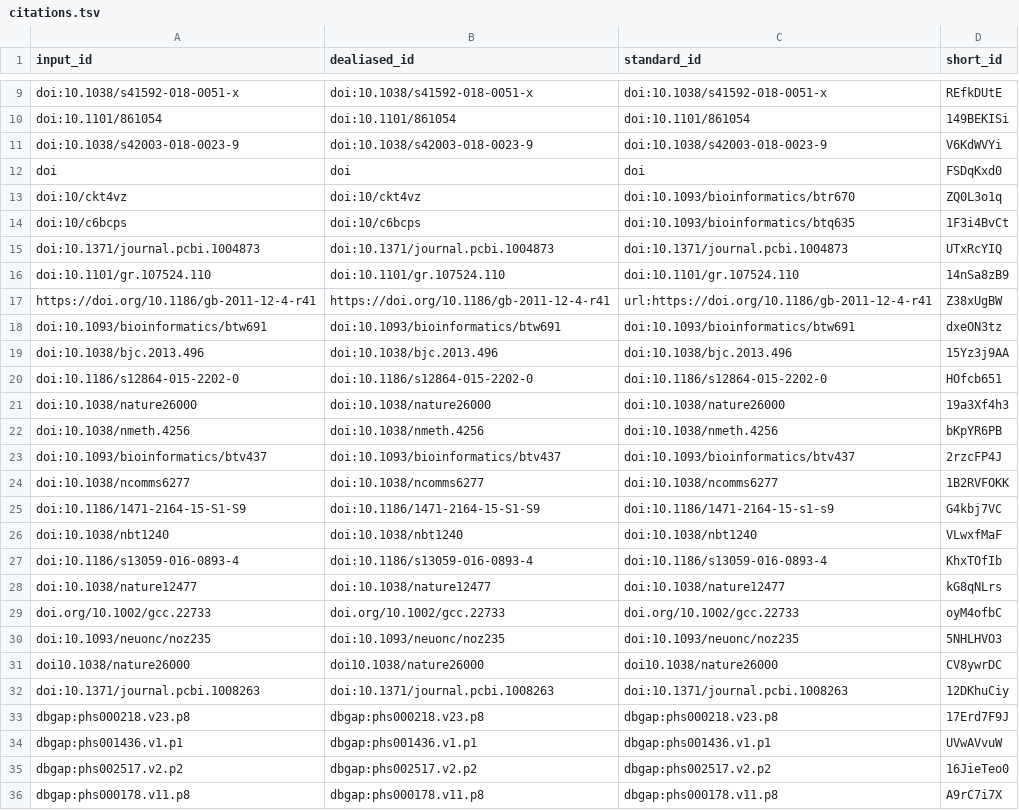
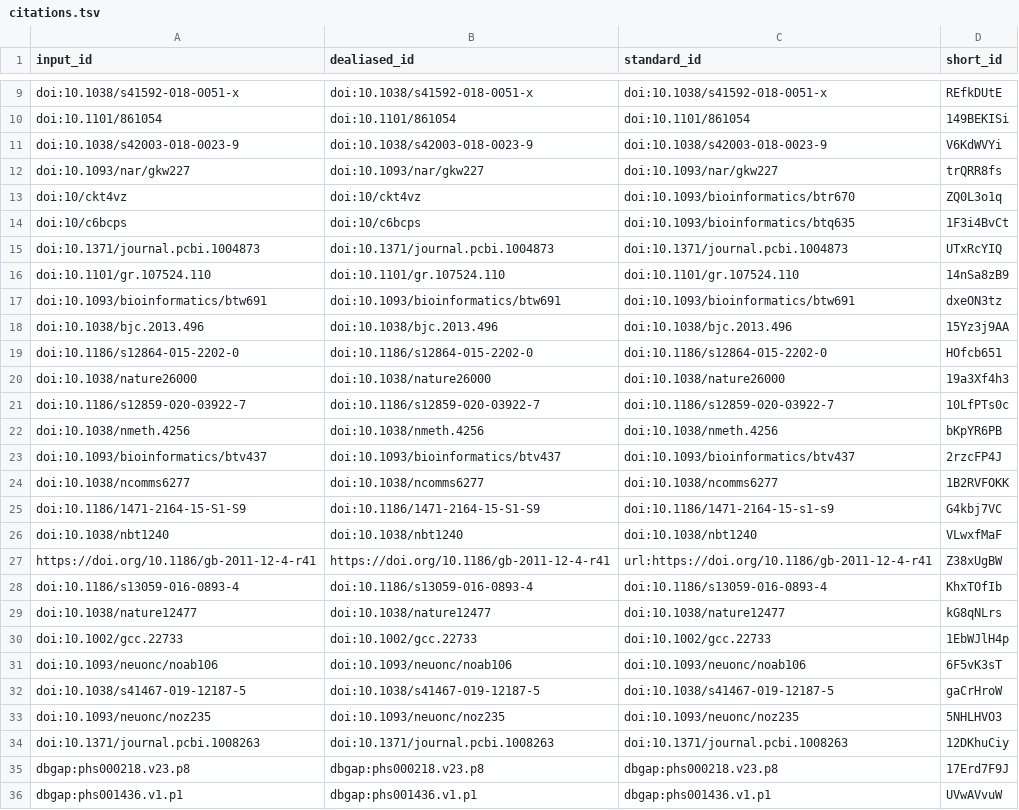
Before and after one commit to d3b-center/OpenPedCan-methods, a TSV file: citations.tsv, drawn as a sheet; only a part is shown, gaps mark what is left out; the shorter side is filled out with more unchanged rows; the diff covers the shown part only.

Commit message:
Merge pull request #99 from d3b-center/rokita/abstract [ci skip]
This build is based on
https://github.com/d3b-center/OpenPedCan-manuscript/commit/5471ce91d866d37987e3bc141e01f5fd7a477988.

This commit was created by the following CI build and job:
https://github.com/d3b-center/OpenPedCan-manuscript/commit/5471ce91d866d37987e3bc141e01f5fd7a477988/checks
https://github.com/d3b-center/OpenPedCan-manuscript/actions/runs/9393625491

```diff
--- a/citations.tsv
+++ b/citations.tsv
@@ -11,3 +11,3 @@ doi:10.1101/861054	doi:10.1101/861054	doi:10.1101/861054	149BEKISi
 doi:10.1038/s42003-018-0023-9	doi:10.1038/s42003-018-0023-9	doi:10.1038/s42003-018-0023-9	V6KdWVYi
-doi	doi	doi	FSDqKxd0
+doi:10.1093/nar/gkw227	doi:10.1093/nar/gkw227	doi:10.1093/nar/gkw227	trQRR8fs
 doi:10/ckt4vz	doi:10/ckt4vz	doi:10.1093/bioinformatics/btr670	ZQ0L3o1q
@@ -16,3 +16,2 @@ doi:10.1371/journal.pcbi.1004873	doi:10.1371/journal.pcbi.1004873	doi:10.1371/jo
 doi:10.1101/gr.107524.110	doi:10.1101/gr.107524.110	doi:10.1101/gr.107524.110	14nSa8zB9
-https://doi.org/10.1186/gb-2011-12-4-r41	https://doi.org/10.1186/gb-2011-12-4-r41	url:https://doi.org/10.1186/gb-2011-12-4-r41	Z38xUgBW
 doi:10.1093/bioinformatics/btw691	doi:10.1093/bioinformatics/btw691	doi:10.1093/bioinformatics/btw691	dxeON3tz
@@ -21,2 +20,3 @@ doi:10.1186/s12864-015-2202-0	doi:10.1186/s12864-015-2202-0	doi:10.1186/s12864-0
 doi:10.1038/nature26000	doi:10.1038/nature26000	doi:10.1038/nature26000	19a3Xf4h3
+doi:10.1186/s12859-020-03922-7	doi:10.1186/s12859-020-03922-7	doi:10.1186/s12859-020-03922-7	10LfPTs0c
 doi:10.1038/nmeth.4256	doi:10.1038/nmeth.4256	doi:10.1038/nmeth.4256	bKpYR6PB
@@ -26,7 +26,9 @@ doi:10.1186/1471-2164-15-S1-S9	doi:10.1186/1471-2164-15-S1-S9	doi:10.1186/1471-2
 doi:10.1038/nbt1240	doi:10.1038/nbt1240	doi:10.1038/nbt1240	VLwxfMaF
+https://doi.org/10.1186/gb-2011-12-4-r41	https://doi.org/10.1186/gb-2011-12-4-r41	url:https://doi.org/10.1186/gb-2011-12-4-r41	Z38xUgBW
 doi:10.1186/s13059-016-0893-4	doi:10.1186/s13059-016-0893-4	doi:10.1186/s13059-016-0893-4	KhxTOfIb
 doi:10.1038/nature12477	doi:10.1038/nature12477	doi:10.1038/nature12477	kG8qNLrs
-doi.org/10.1002/gcc.22733	doi.org/10.1002/gcc.22733	doi.org/10.1002/gcc.22733	oyM4ofbC
+doi:10.1002/gcc.22733	doi:10.1002/gcc.22733	doi:10.1002/gcc.22733	1EbWJlH4p
+doi:10.1093/neuonc/noab106	doi:10.1093/neuonc/noab106	doi:10.1093/neuonc/noab106	6F5vK3sT
+doi:10.1038/s41467-019-12187-5	doi:10.1038/s41467-019-12187-5	doi:10.1038/s41467-019-12187-5	gaCrHroW
 doi:10.1093/neuonc/noz235	doi:10.1093/neuonc/noz235	doi:10.1093/neuonc/noz235	5NHLHVO3
-doi10.1038/nature26000	doi10.1038/nature26000	doi10.1038/nature26000	CV8ywrDC
 doi:10.1371/journal.pcbi.1008263	doi:10.1371/journal.pcbi.1008263	doi:10.1371/journal.pcbi.1008263	12DKhuCiy
```
Also changed, not shown: 1 moved row elsewhere in this file, 7 other files.
